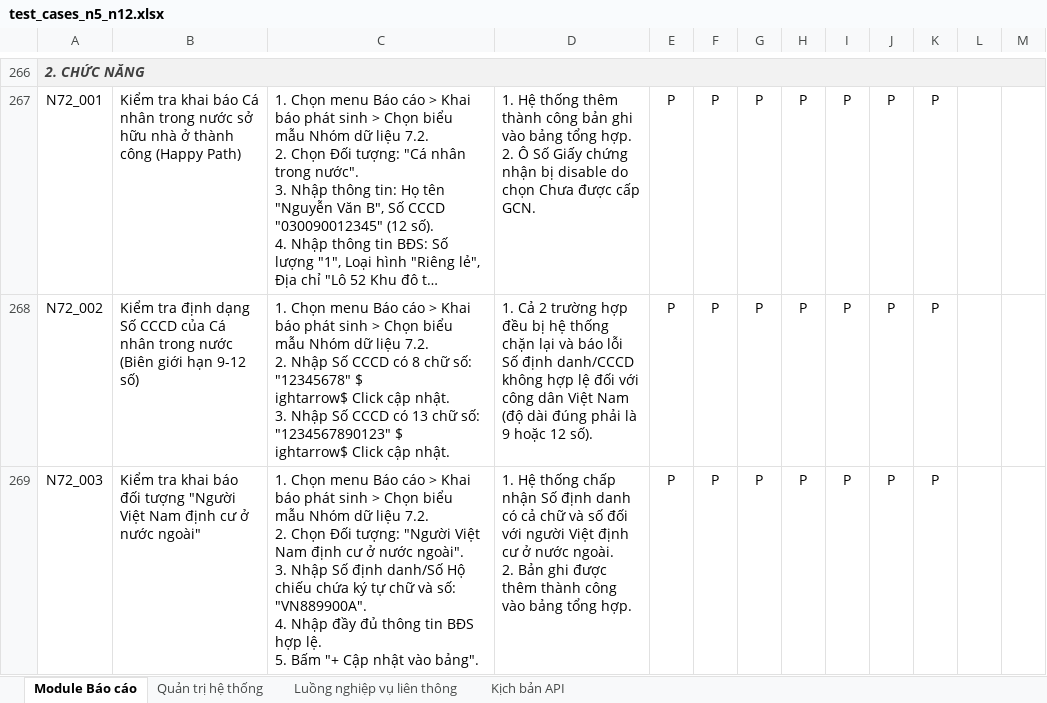
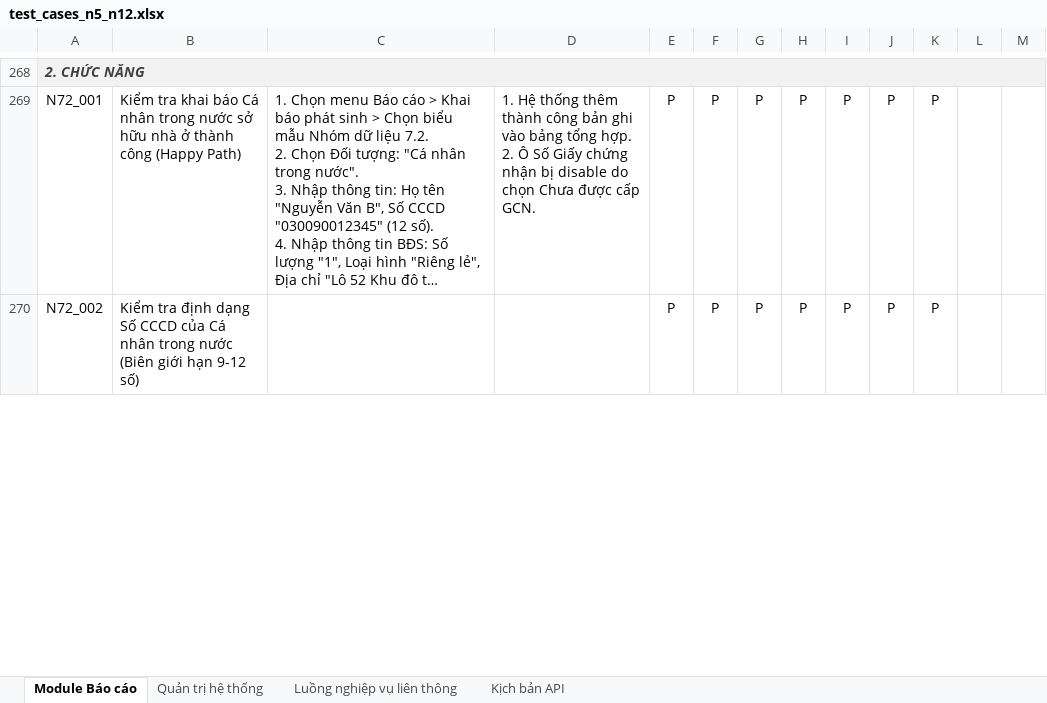
Before and after one commit to rabbit10xmisscr/ai_gen, an Excel workbook: test_cases_n5_n12.xlsx, sheet Module Báo cáo, drawn as a sheet; only a part is shown, gaps mark what is left out; long unchanged cells end in …; values as stored, in another font and other column widths than the file's, no borders; removed rows and columns are numbered as before the commit, all else as after; ↵ is a line break in a cell; the diff covers the shown part only; the diff names each change by its address in the sheet, - before the commit and + after, or states it on an @@ line.

Commit message:
cập nhật kbkt_6

```diff
--- a/test_cases_n5_n12.xlsx (sheet Module Báo cáo)
+++ b/test_cases_n5_n12.xlsx (sheet Module Báo cáo)
-C270: 1. Chọn menu Báo cáo > Khai báo phát sinh > Chọn biểu mẫu Nhóm dữ liệu 7.2. ↵ 2. Nhập Số CCCD có 8 chữ số: "12345678" $ ↵ ightarrow$ Click cập nhật. ↵ 3. Nhập Số CCCD có 13 chữ số: "1234567890123" $ ↵ ightarrow$ Click cập nhật.
+C270: (empty)
-D270: 1. Cả 2 trường hợp đều bị hệ thống chặn lại và báo lỗi Số định danh/CCCD không hợp lệ đối với công dân Việt Nam (độ dài đúng phải là 9 hoặc 12 số).
+D270: (empty)
-row 269: N72_003 | Kiểm tra khai báo đối tượng "Người Việt Nam định cư ở nước ngoài" | 1. Chọn menu Báo cáo > Khai báo phát sinh > Chọn biểu mẫu Nhóm dữ liệu 7.2. ↵ 2. Chọn Đối tượng: "Người Việt Nam định cư ở nước ngoài". ↵ 3. Nhập Số định danh/Số Hộ chiếu chứa ký tự chữ và số: "VN889900A". ↵ 4. Nhập đầy đủ thông tin BĐS hợp lệ. ↵ 5. Bấm "+ Cập nhật vào bảng". | 1. Hệ thống chấp nhận Số định danh có cả chữ và số đối với người Việt định cư ở nước ngoài. ↵ 2. Bản ghi được thêm thành công vào bảng tổng hợp. | P | P | P | P | P | P | P
```
Also changed, not shown: 2 added rows, 2 removed rows and 34 edited cells elsewhere in this sheet, sheet Luồng nghiệp vụ liên thông.
